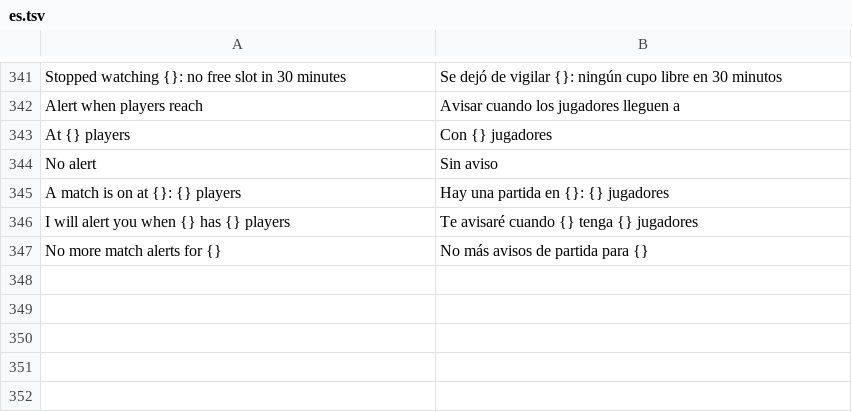
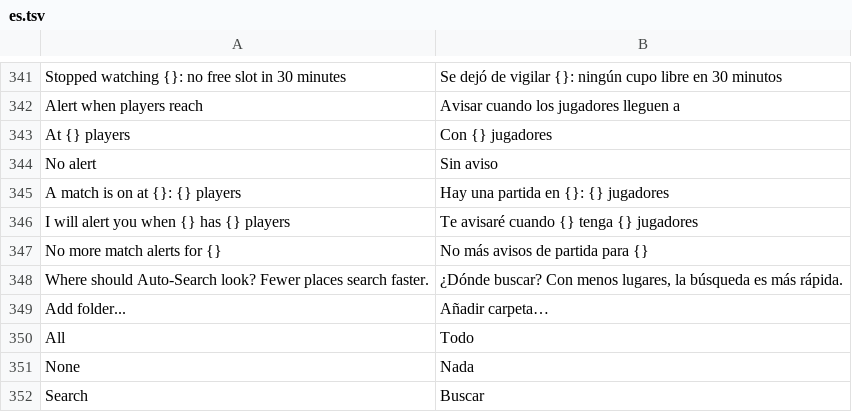
Before and after one commit to OpenGamePlus/OpenASE-Plus, a TSV file: rust/src/locales/es.tsv, drawn as a sheet; only a part is shown, gaps mark what is left out.

```diff
--- a/rust/src/locales/es.tsv
+++ b/rust/src/locales/es.tsv
@@ -347 +347,6 @@ I will alert you when {} has {} players	Te avisaré cuando {} tenga {} jugadores
 No more match alerts for {}	No más avisos de partida para {}
+Where should Auto-Search look? Fewer places search faster.	¿Dónde buscar? Con menos lugares, la búsqueda es más rápida.
+Add folder...	Añadir carpeta…
+All	Todo
+None	Nada
+Search	Buscar
```
Also changed, not shown: rust/src/locales/de.tsv, rust/src/locales/fr.tsv, 8 other files.
